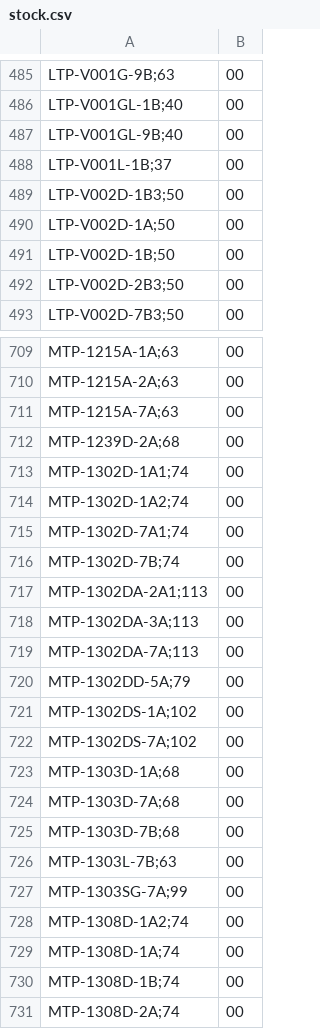
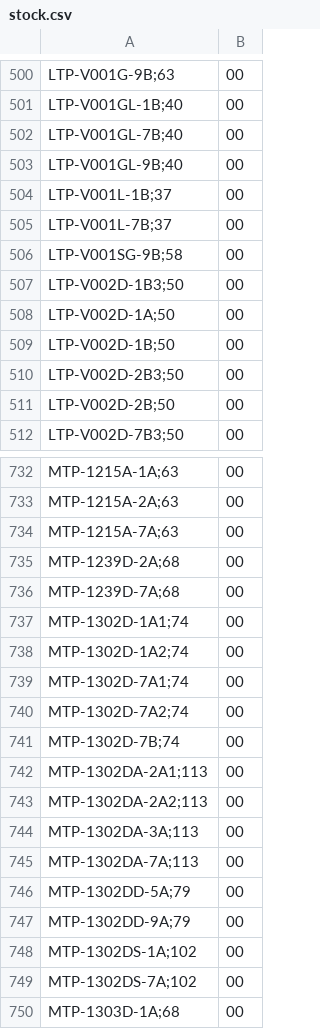
Before and after one commit to DaihatsuHub/CATALOGO-RELOJES-CASIO, a CSV file: stock.csv, drawn as a sheet; only a part is shown, gaps mark what is left out; the shorter side is filled out with more unchanged rows; the diff covers the shown part only.

Commit message:
Add files via upload

```diff
--- a/stock.csv
+++ b/stock.csv
@@ -486,4 +501,7 @@ LTP-V001G-9B;63,00
 LTP-V001GL-1B;40,00
+LTP-V001GL-7B;40,00
 LTP-V001GL-9B;40,00
 LTP-V001L-1B;37,00
+LTP-V001L-7B;37,00
+LTP-V001SG-9B;58,00
 LTP-V002D-1B3;50,00
@@ -492,2 +510,3 @@ LTP-V002D-1B;50,00
 LTP-V002D-2B3;50,00
+LTP-V002D-2B;50,00
 LTP-V002D-7B3;50,00
@@ -712,2 +735,3 @@ MTP-1215A-7A;63,00
 MTP-1239D-2A;68,00
+MTP-1239D-7A;68,00
 MTP-1302D-1A1;74,00
@@ -715,4 +739,6 @@ MTP-1302D-1A2;74,00
 MTP-1302D-7A1;74,00
+MTP-1302D-7A2;74,00
 MTP-1302D-7B;74,00
 MTP-1302DA-2A1;113,00
+MTP-1302DA-2A2;113,00
 MTP-1302DA-3A;113,00
@@ -720,2 +746,3 @@ MTP-1302DA-7A;113,00
 MTP-1302DD-5A;79,00
+MTP-1302DD-9A;79,00
 MTP-1302DS-1A;102,00
```
Also changed, not shown: 39 added rows, 12 removed rows and 3 edited cells elsewhere in this file.
